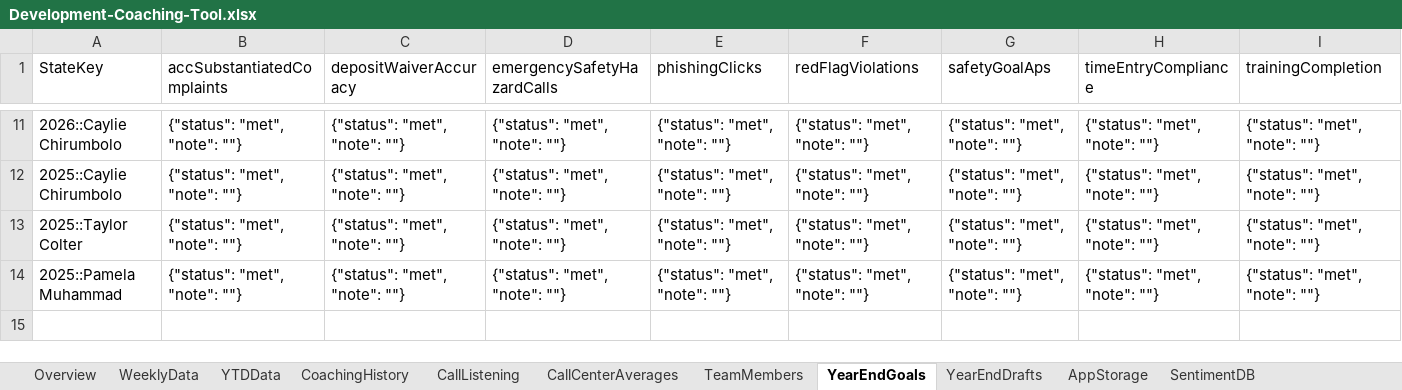
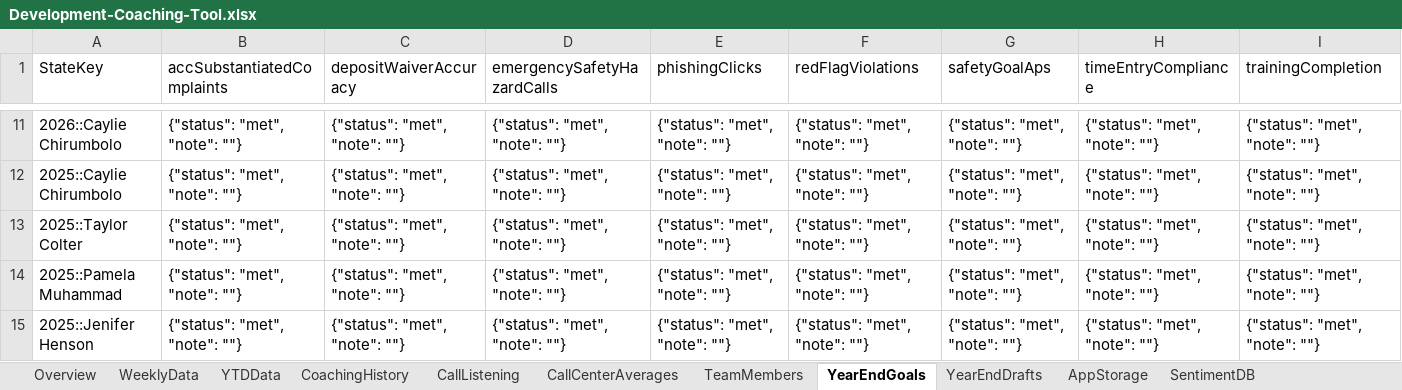
Before and after one commit to ScottK83/Development-Coaching-Tool, an Excel workbook: data/Development-Coaching-Tool.xlsx, sheet YearEndGoals, drawn as a sheet; only a part is shown, gaps mark what is left out; values as stored, in another font and other column widths than the file's, no borders; the diff names each change by its address in the sheet, - before the commit and + after, or states it on an @@ line.

```diff
--- a/data/Development-Coaching-Tool.xlsx (sheet YearEndGoals)
+++ b/data/Development-Coaching-Tool.xlsx (sheet YearEndGoals)
+row 15: 2025::Jenifer Henson | {"status": "met", "note": ""} | {"status": "met", "note": ""} | {"status": "met", "note": ""} | {"status": "met", "note": ""} | {"status": "met", "note": ""} | {"status": "met", "note": ""} | {"status": "met", "note": ""} | {"status": "met", "note": ""}
```
Also changed, not shown: sheet YearEndDrafts, sheet AppStorage, sheet Overview, sheet RawBackupJSON, data/call-listening-logs.xlsx.
